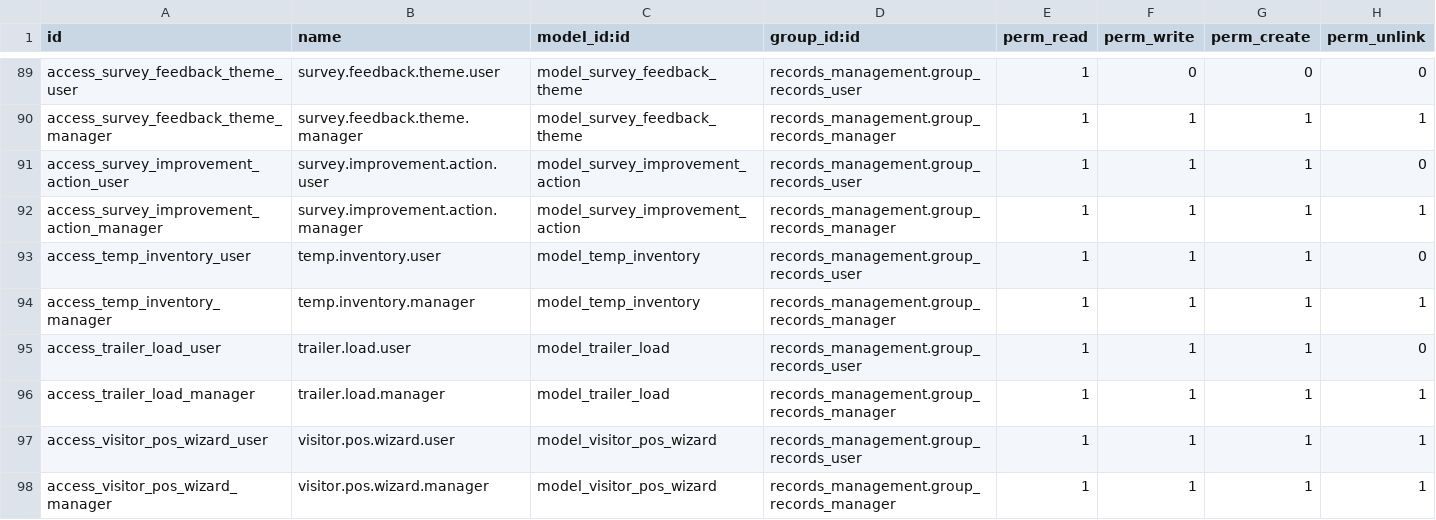
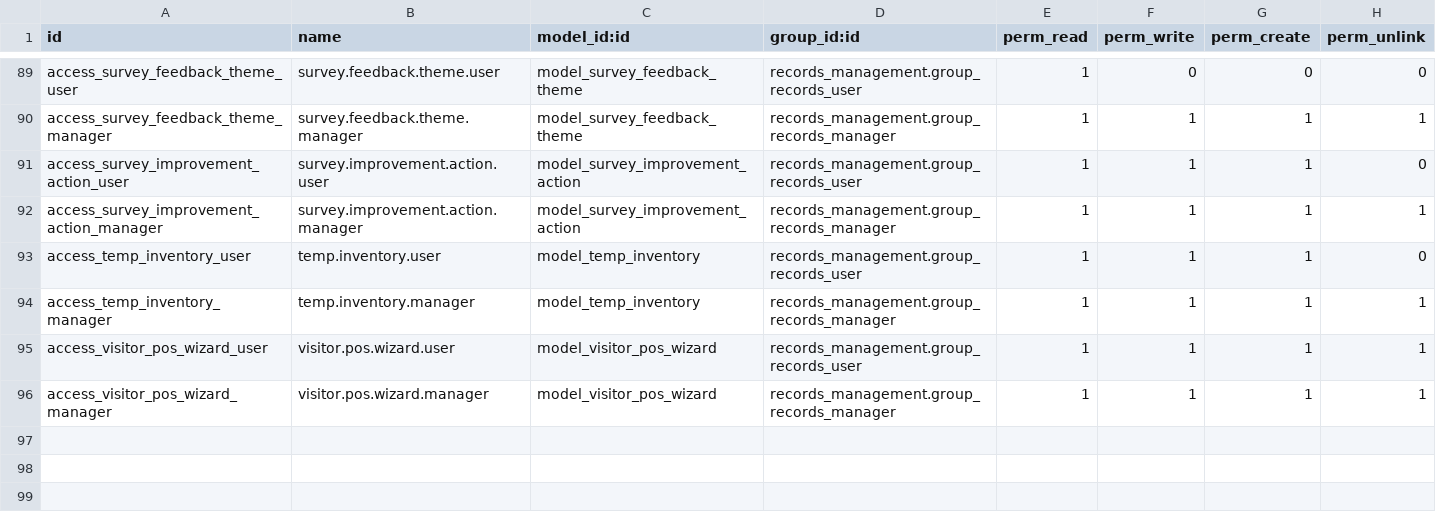
Before and after one commit to John75SunCity/ssh-git-github.com-odoo-odoo.git-18.0, a CSV file: records_management/security/ir.model.access.csv, drawn as a sheet; only a part is shown, gaps mark what is left out; the diff names each change by its address in the sheet, - before the commit and + after, or states it on an @@ line.

```diff
--- a/records_management/security/ir.model.access.csv
+++ b/records_management/security/ir.model.access.csv
-row 95: access_trailer_load_user | trailer.load.user | model_trailer_load | records_management.group_records_user | 1 | 1 | 1 | 0
-row 96: access_trailer_load_manager | trailer.load.manager | model_trailer_load | records_management.group_records_manager | 1 | 1 | 1 | 1
```
Also changed, not shown: 2 other files.
